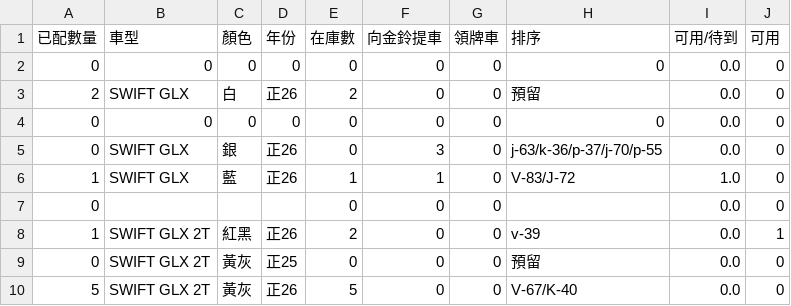
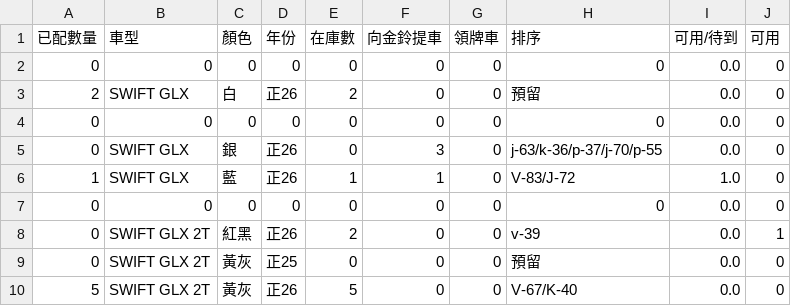
Before and after one commit to subarudms/suzuki-inventory, a CSV file: inventory.csv, drawn as a sheet; only a part is shown.

Commit message:
Update: 2026-04-28 14:48:43.058361

```diff
--- a/inventory.csv
+++ b/inventory.csv
@@ -6,4 +6,4 @@
 1,SWIFT GLX,藍,正26,1,1,0,V-83/J-72,1.0,0
-0,,,,0,0,0,,0.0,0
-1,SWIFT GLX 2T,紅黑,正26,2,0,0,v-39,0.0,1
+0,0,0,0,0,0,0,0,0.0,0
+0,SWIFT GLX 2T,紅黑,正26,2,0,0,v-39,0.0,1
 0,SWIFT GLX 2T,黃灰,正25,0,0,0,預留,0.0,0
```
